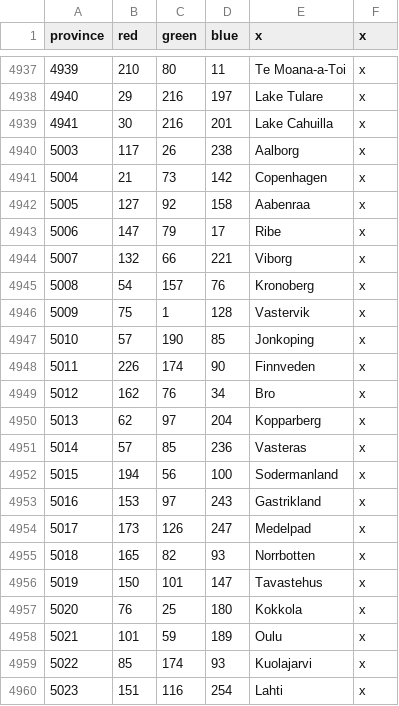
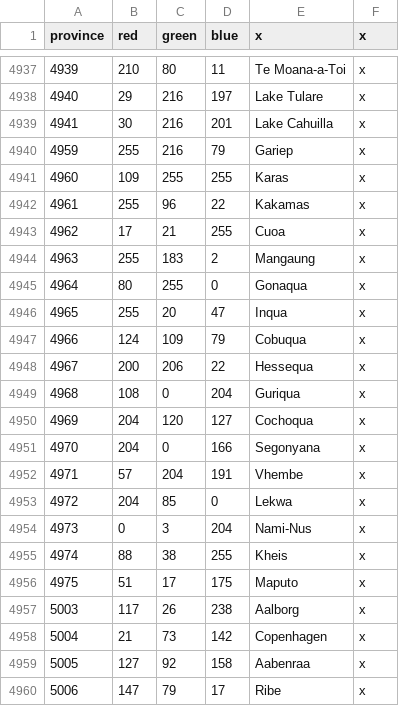
Before and after one commit to smeev653/gecko-v5, a CSV file: map/gecko_definition.csv, drawn as a sheet; only a part is shown, gaps mark what is left out; the shorter side is filled out with more unchanged rows; the diff names each change by its address in the sheet, - before the commit and + after, or states it on an @@ line.

```diff
--- a/map/gecko_definition.csv
+++ b/map/gecko_definition.csv
+row 4940: 4959 | 255 | 216 | 79 | Gariep | x
+row 4941: 4960 | 109 | 255 | 255 | Karas | x
+row 4942: 4961 | 255 | 96 | 22 | Kakamas | x
+row 4943: 4962 | 17 | 21 | 255 | Cuoa | x
+row 4944: 4963 | 255 | 183 | 2 | Mangaung | x
+row 4945: 4964 | 80 | 255 | 0 | Gonaqua | x
+row 4946: 4965 | 255 | 20 | 47 | Inqua | x
+row 4947: 4966 | 124 | 109 | 79 | Cobuqua | x
+row 4948: 4967 | 200 | 206 | 22 | Hessequa | x
+row 4949: 4968 | 108 | 0 | 204 | Guriqua | x
+row 4950: 4969 | 204 | 120 | 127 | Cochoqua | x
+row 4951: 4970 | 204 | 0 | 166 | Segonyana | x
+row 4952: 4971 | 57 | 204 | 191 | Vhembe | x
+row 4953: 4972 | 204 | 85 | 0 | Lekwa | x
+row 4954: 4973 | 0 | 3 | 204 | Nami-Nus | x
+row 4955: 4974 | 88 | 38 | 255 | Kheis | x
+row 4956: 4975 | 51 | 17 | 175 | Maputo | x
```
Also changed, not shown: 42 other files.
